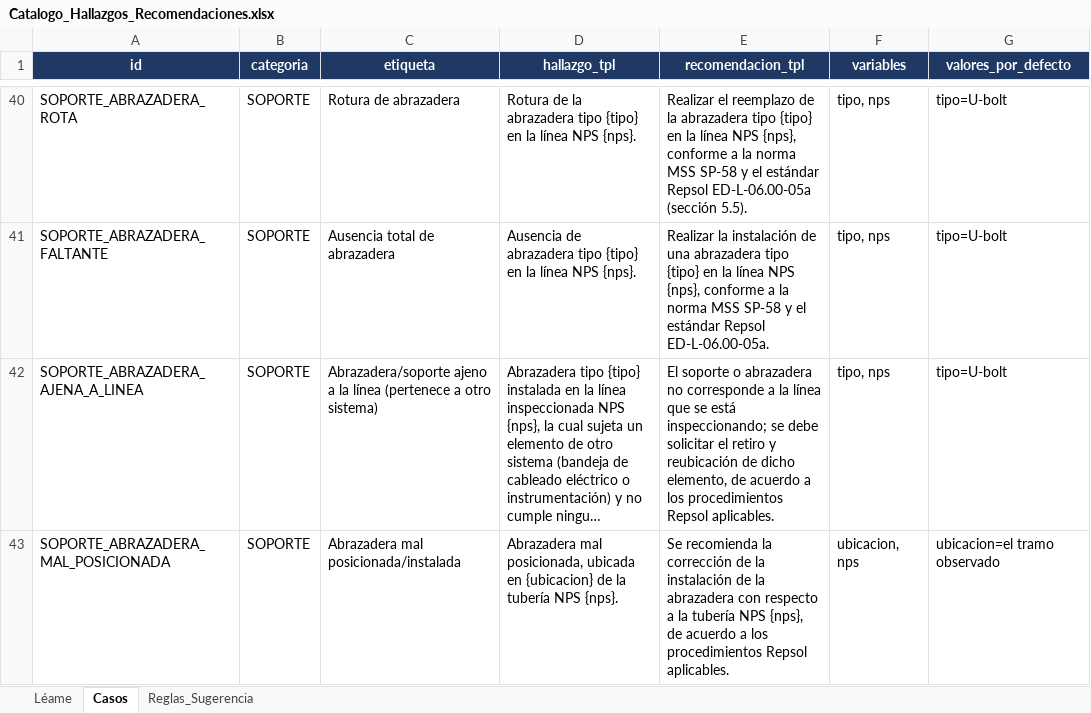
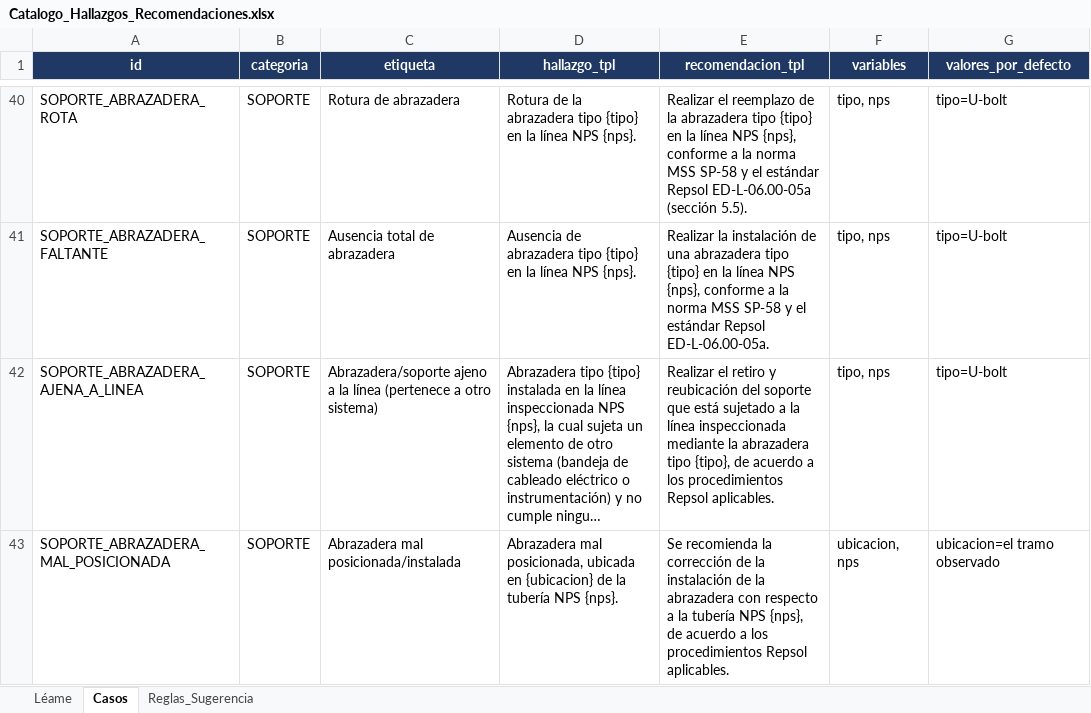
Before and after one commit to mpaifadelaguila-arch/control-informes, an Excel workbook: Catalogo_Hallazgos_Recomendaciones.xlsx, sheet Casos, drawn as a sheet; only a part is shown, gaps mark what is left out; long unchanged cells end in …; values as stored, in another font and other column widths than the file's, no borders; the diff names each change by its address in the sheet, - before the commit and + after, or states it on an @@ line.

```diff
--- a/Catalogo_Hallazgos_Recomendaciones.xlsx (sheet Casos)
+++ b/Catalogo_Hallazgos_Recomendaciones.xlsx (sheet Casos)
-E42 (recomendacion_tpl): El soporte o abrazadera no corresponde a la línea que se está inspeccionando; se debe solicitar el retiro y reubicación de dicho elemento, de acuerdo…
+E42 (recomendacion_tpl): Realizar el retiro y reubicación del soporte que está sujetado a la línea inspeccionada mediante la abrazadera tipo {tipo}, de acuerdo…
```
Also changed, not shown: 1 other file.
